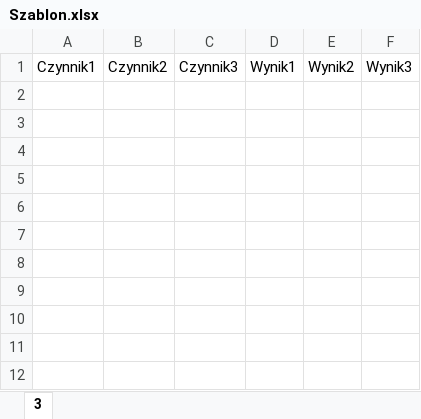
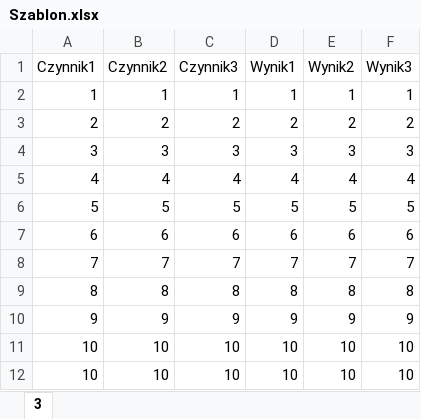
Before and after one commit to lukaszlomozik/Hartley_assistant, an Excel workbook: Szablon.xlsx, sheet 3, drawn as a sheet; values as stored, in another font and other column widths than the file's, no borders; the diff names each change by its address in the sheet, - before the commit and + after, or states it on an @@ line.

Commit message:
Improving the data loading function

```diff
--- a/Szablon.xlsx (sheet 3)
+++ b/Szablon.xlsx (sheet 3)
+row 2: 1 | 1 | 1 | 1 | 1 | 1
+row 3: 2 | 2 | 2 | 2 | 2 | 2
+row 4: 3 | 3 | 3 | 3 | 3 | 3
+row 5: 4 | 4 | 4 | 4 | 4 | 4
+row 6: 5 | 5 | 5 | 5 | 5 | 5
+row 7: 6 | 6 | 6 | 6 | 6 | 6
+row 8: 7 | 7 | 7 | 7 | 7 | 7
+row 9: 8 | 8 | 8 | 8 | 8 | 8
+row 10: 9 | 9 | 9 | 9 | 9 | 9
+row 11: 10 | 10 | 10 | 10 | 10 | 10
+row 12: 10 | 10 | 10 | 10 | 10 | 10
```
Also changed, not shown: 2 other files.
